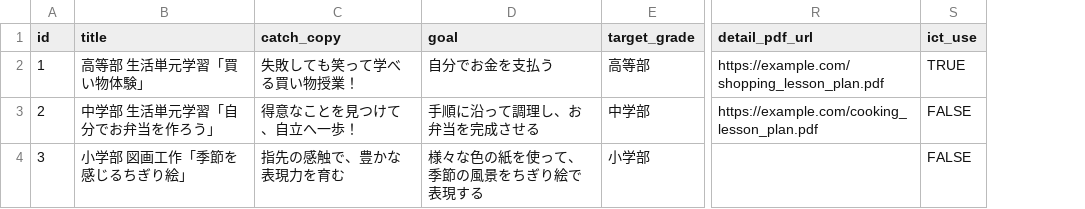
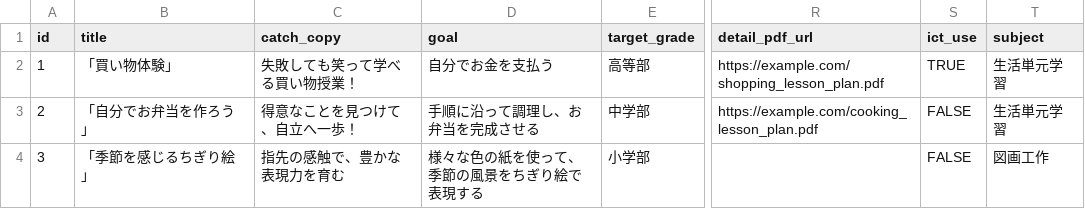
Before and after one commit to oyamasnow358/aspecial_education_app, a CSV file: lesson_cards.csv, drawn as a sheet; only a part is shown, gaps mark what is left out; the diff names each change by its address in the sheet, - before the commit and + after, or states it on an @@ line.

```diff
--- a/lesson_cards.csv
+++ b/lesson_cards.csv
+column T (subject), rows 2-4: 生活単元学習 | 生活単元学習 | 図画工作
-B2 (title): 高等部 生活単元学習「買い物体験」
+B2 (title): 「買い物体験」
-B3 (title): 中学部 生活単元学習「自分でお弁当を作ろう」
+B3 (title): 「自分でお弁当を作ろう」
-B4 (title): 小学部 図画工作「季節を感じるちぎり絵」
+B4 (title): 「季節を感じるちぎり絵」
```
